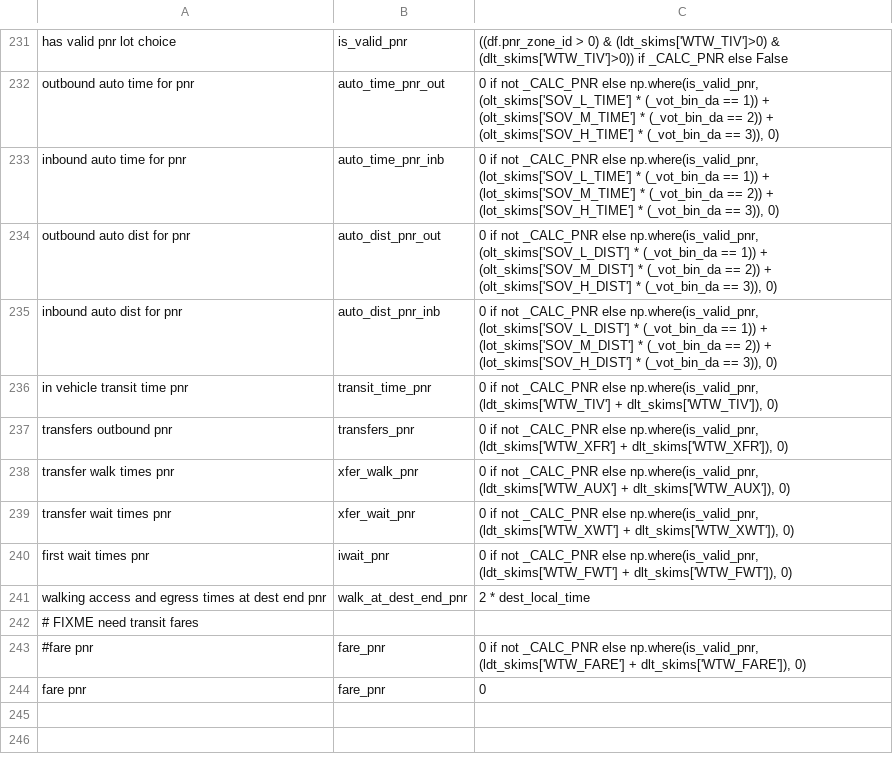
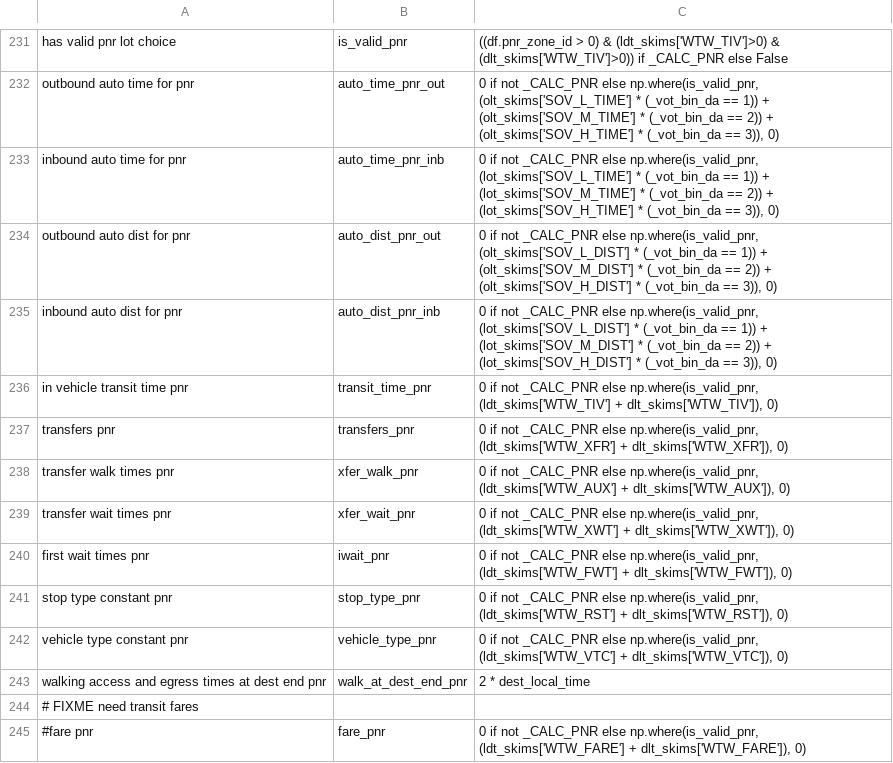
Before and after one commit to RSGInc/SimOR, a CSV file: resident/configs/tour_mode_choice_annotate_choosers_preprocessor.csv, drawn as a sheet; only a part is shown, gaps mark what is left out; the shorter side is filled out with more unchanged rows.

```diff
--- a/resident/configs/tour_mode_choice_annotate_choosers_preprocessor.csv
+++ b/resident/configs/tour_mode_choice_annotate_choosers_preprocessor.csv
@@ -236,3 +236,3 @@ inbound auto dist for pnr,auto_dist_pnr_inb,"0 if not _CALC_PNR else np.where(is
 in vehicle transit time pnr,transit_time_pnr,"0 if not _CALC_PNR else np.where(is_valid_pnr, (ldt_skims['WTW_TIV'] + dlt_skims['WTW_TIV']), 0)",
-transfers outbound pnr,transfers_pnr,"0 if not _CALC_PNR else np.where(is_valid_pnr, (ldt_skims['WTW_XFR'] + dlt_skims['WTW_XFR']), 0)",
+transfers pnr,transfers_pnr,"0 if not _CALC_PNR else np.where(is_valid_pnr, (ldt_skims['WTW_XFR'] + dlt_skims['WTW_XFR']), 0)",
 transfer walk times pnr,xfer_walk_pnr,"0 if not _CALC_PNR else np.where(is_valid_pnr, (ldt_skims['WTW_AUX'] + dlt_skims['WTW_AUX']), 0)",
@@ -240,2 +240,4 @@ transfer wait times pnr,xfer_wait_pnr,"0 if not _CALC_PNR else np.where(is_valid
 first wait times pnr,iwait_pnr,"0 if not _CALC_PNR else np.where(is_valid_pnr, (ldt_skims['WTW_FWT'] + dlt_skims['WTW_FWT']), 0)",
+stop type constant pnr,stop_type_pnr,"0 if not _CALC_PNR else np.where(is_valid_pnr, (ldt_skims['WTW_RST'] + dlt_skims['WTW_RST']), 0)",
+vehicle type constant pnr,vehicle_type_pnr,"0 if not _CALC_PNR else np.where(is_valid_pnr, (ldt_skims['WTW_VTC'] + dlt_skims['WTW_VTC']), 0)",
 walking access and egress times at dest end pnr,walk_at_dest_end_pnr,"2 * dest_local_time",
```
Also changed, not shown: resident/configs/park_and_ride_lot_choice.csv, resident/configs/tour_mode_choice.csv.
